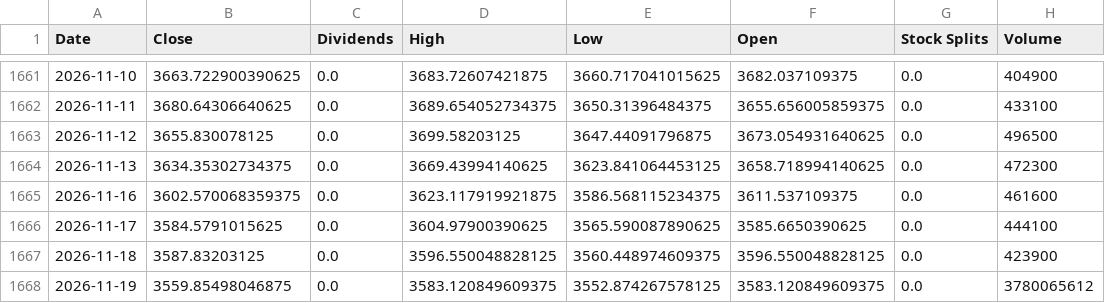
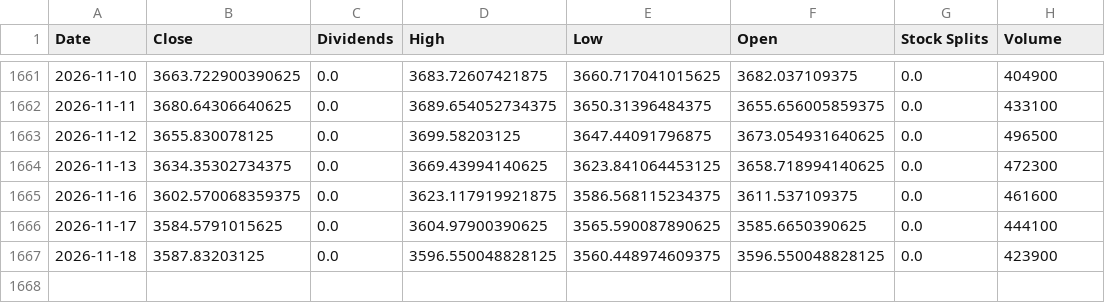
Before and after one commit to xunxuntj/US_Stock_Trading_Signal_Dashboard, a CSV file: data/000001.SS.csv, drawn as a sheet; only a part is shown, gaps mark what is left out.

```diff
--- a/data/000001.SS.csv
+++ b/data/000001.SS.csv
@@ -1667,2 +1667 @@ Date,Close,Dividends,High,Low,Open,Stock Splits,Volume
 2026-11-18,3587.83203125,0.0,3596.550048828125,3560.448974609375,3596.550048828125,0.0,423900
-2026-11-19,3559.85498046875,0.0,3583.120849609375,3552.874267578125,3583.120849609375,0.0,3780065612
```
Also changed, not shown: data/QID.csv, data/QQQ.csv, 15 other files.
